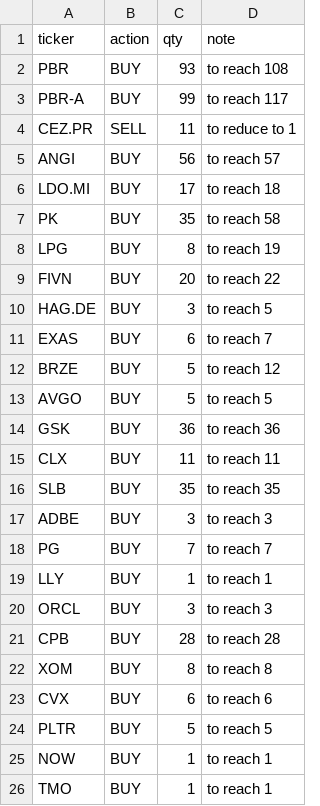
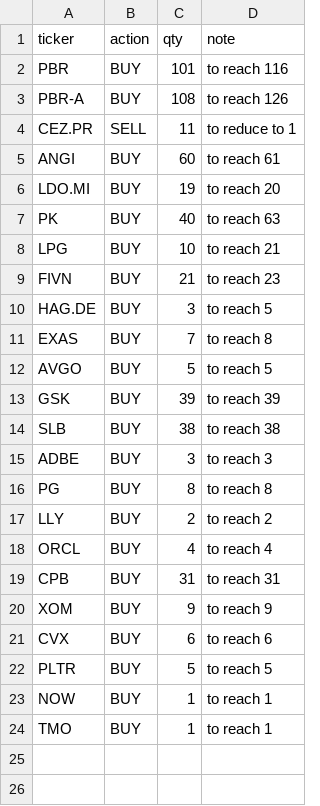
Before and after one commit to MyMaByMa/portfolio-signals, a CSV file: report/trade_plan.csv, drawn as a sheet.

```diff
--- a/report/trade_plan.csv
+++ b/report/trade_plan.csv
@@ -1,23 +1,21 @@
 ticker,action,qty,note
-PBR,BUY,93,to reach 108
-PBR-A,BUY,99,to reach 117
+PBR,BUY,101,to reach 116
+PBR-A,BUY,108,to reach 126
 CEZ.PR,SELL,11,to reduce to 1
-ANGI,BUY,56,to reach 57
-LDO.MI,BUY,17,to reach 18
-PK,BUY,35,to reach 58
-LPG,BUY,8,to reach 19
-FIVN,BUY,20,to reach 22
+ANGI,BUY,60,to reach 61
+LDO.MI,BUY,19,to reach 20
+PK,BUY,40,to reach 63
+LPG,BUY,10,to reach 21
+FIVN,BUY,21,to reach 23
 HAG.DE,BUY,3,to reach 5
-EXAS,BUY,6,to reach 7
-BRZE,BUY,5,to reach 12
+EXAS,BUY,7,to reach 8
 AVGO,BUY,5,to reach 5
-GSK,BUY,36,to reach 36
-CLX,BUY,11,to reach 11
-SLB,BUY,35,to reach 35
+GSK,BUY,39,to reach 39
+SLB,BUY,38,to reach 38
 ADBE,BUY,3,to reach 3
-PG,BUY,7,to reach 7
-LLY,BUY,1,to reach 1
-ORCL,BUY,3,to reach 3
-CPB,BUY,28,to reach 28
-XOM,BUY,8,to reach 8
+PG,BUY,8,to reach 8
+LLY,BUY,2,to reach 2
+ORCL,BUY,4,to reach 4
+CPB,BUY,31,to reach 31
+XOM,BUY,9,to reach 9
 CVX,BUY,6,to reach 6
```
Also changed, not shown: report/report.csv, report/targets.csv, 1 other file.
